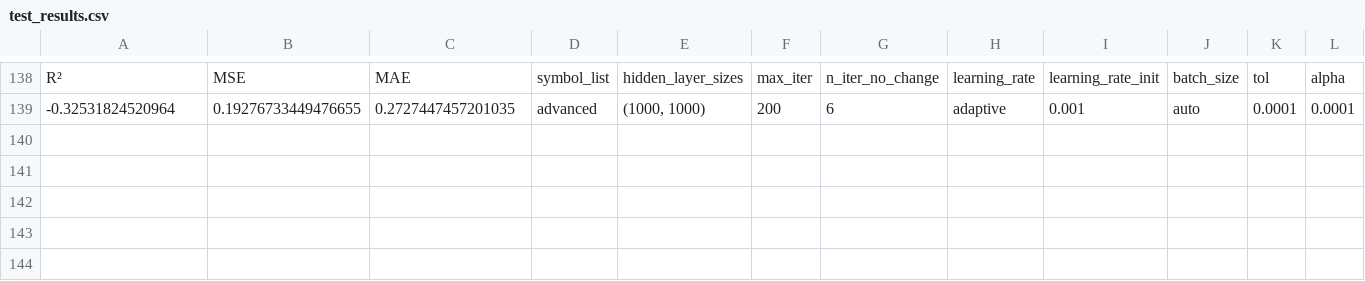
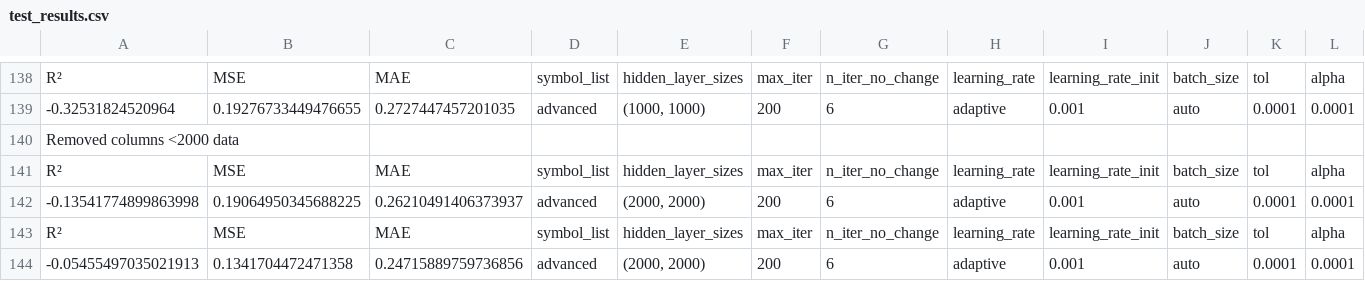
Before and after one commit to P1N60/Uni, a CSV file: VS-Code/Side-Projects/money_printer/data/test_results.csv, drawn as a sheet; only a part is shown, gaps mark what is left out; rows hold the shown columns only; the diff names each change by its address in the sheet, - before the commit and + after, or states it on an @@ line.

Commit message:
Update known tickers and modify screener results
- Added new ticker HH.CO to known_tickers.csv.
- Updated values for several tickers in simple_screener_results.csv, including MATAS.CO, TRIFOR.CO, QQ.L, RNMBY, and SAABF.
- Adjusted performance metrics for various tickers, including BAESY, IVSO.ST, NSKFF, GMAB, GN.CO, NVDA, LLY, and others.
- Removed outdated columns from test_results.csv and added new performance metrics for advanced configurations with 2000 data.

```diff
--- a/VS-Code/Side-Projects/money_printer/data/test_results.csv
+++ b/VS-Code/Side-Projects/money_printer/data/test_results.csv
+row 140: Removed columns <2000 data
+row 141: R² | MSE | MAE | symbol_list | hidden_layer_sizes | max_iter | n_iter_no_change | learning_rate | learning_rate_init | batch_size | tol | alpha
+row 142: -0.13541774899863998 | 0.19064950345688225 | 0.26210491406373937 | advanced | (2000, 2000) | 200 | 6 | adaptive | 0.001 | auto | 0.0001 | 0.0001
+row 143: R² | MSE | MAE | symbol_list | hidden_layer_sizes | max_iter | n_iter_no_change | learning_rate | learning_rate_init | batch_size | tol | alpha
+row 144: -0.05455497035021913 | 0.1341704472471358 | 0.24715889759736856 | advanced | (2000, 2000) | 200 | 6 | adaptive | 0.001 | auto | 0.0001 | 0.0001
```
Also changed, not shown: VS-Code/Side-Projects/money_printer/data/known_tickers.csv, VS-Code/Side-Projects/money_printer/data/simple_screener_results.csv, 2 other files.
